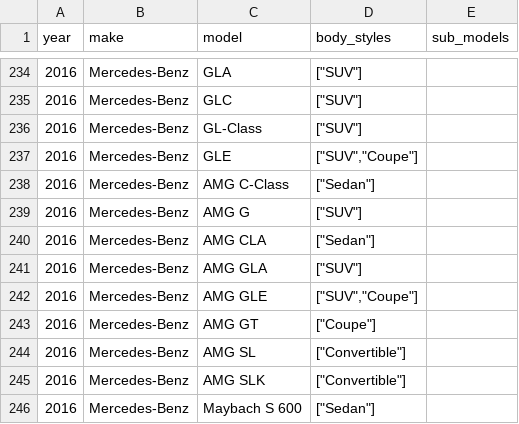
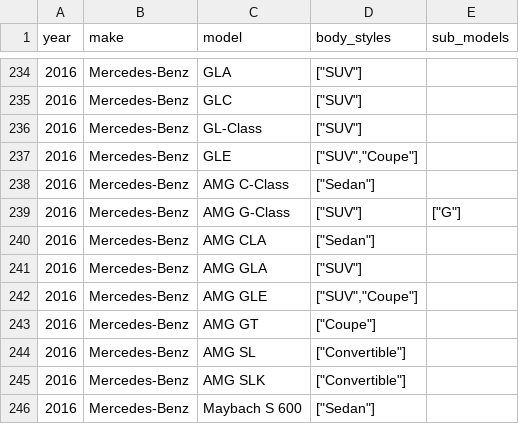
Before and after one commit to romangrinev/us-car-models-data, a CSV file: 2016.csv, drawn as a sheet; only a part is shown, gaps mark what is left out.

Commit message:
ffi

```diff
--- a/2016.csv
+++ b/2016.csv
@@ -238,3 +238,3 @@ year,make,model,body_styles,sub_models
 2016,Mercedes-Benz,AMG C-Class,"[""Sedan""]"
-2016,Mercedes-Benz,AMG G,"[""SUV""]"
+2016,Mercedes-Benz,AMG G-Class,"[""SUV""]","[""G""]"
 2016,Mercedes-Benz,AMG CLA,"[""Sedan""]"
```
